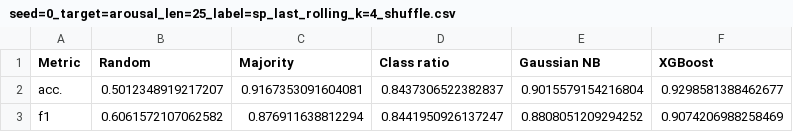
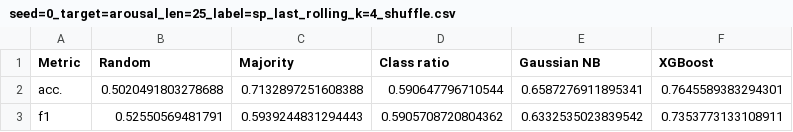
Before and after one commit to mirtleonard/EmotionRecognition, a CSV file: results/seed=0_target=arousal_len=25_label=sp_last_rolling_k=4_shuffle.csv, drawn as a sheet.

```diff
--- a/results/seed=0_target=arousal_len=25_label=sp_last_rolling_k=4_shuffle.csv
+++ b/results/seed=0_target=arousal_len=25_label=sp_last_rolling_k=4_shuffle.csv
@@ -1,3 +1,3 @@
 Metric,Random,Majority,Class ratio,Gaussian NB,XGBoost
-acc.,0.5012348919217207,0.9167353091604081,0.8437306522382837,0.9015579154216804,0.9298581388462677
-f1,0.6061572107062582,0.876911638812294,0.8441950926137247,0.8808051209294252,0.9074206988258469
+acc.,0.5020491803278688,0.7132897251608388,0.590647796710544,0.6587276911895341,0.7645589383294301
+f1,0.52550569481791,0.5939244831294443,0.5905708720804362,0.6332535023839542,0.7353773133108911
```
Also changed, not shown: results/seed=0_target=multiclass_len=25_label=sp_last_rolling_k=4_shuffle.csv, results/seed=0_target=valence_len=25_label=sp_last_rolling_k=4_shuffle.csv, 1 other file.
